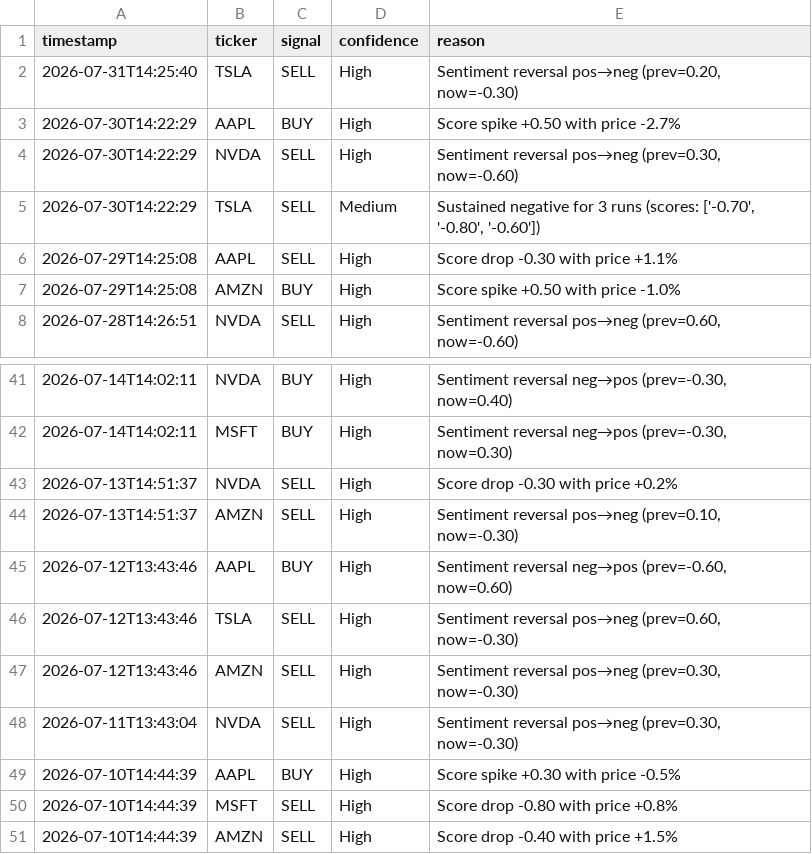
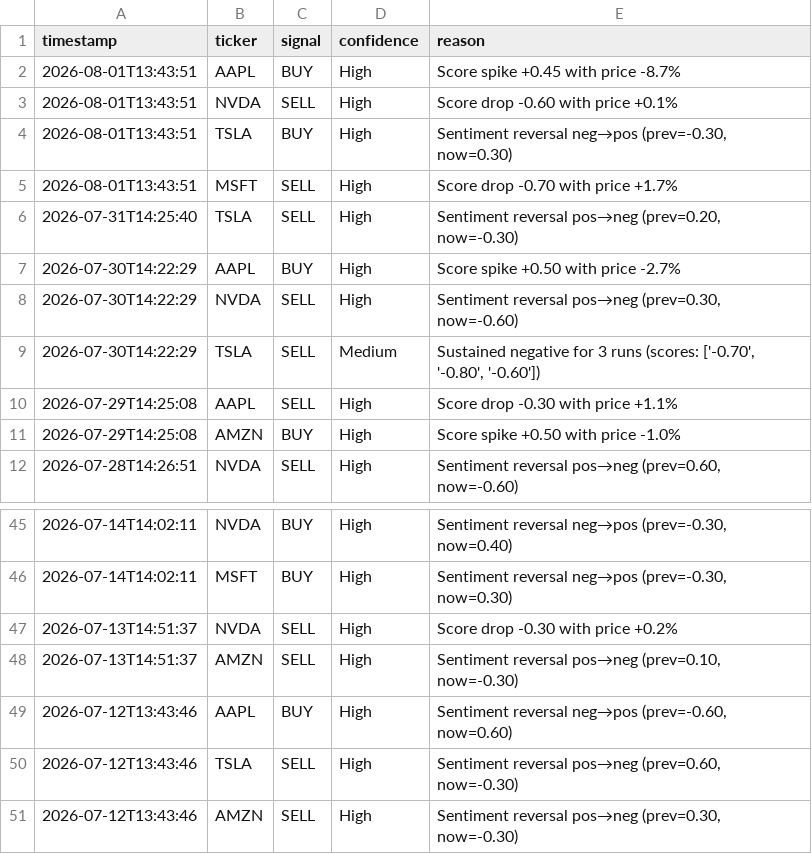
Before and after one commit to williamabrams88-hub/finance---investment-orchestrator, a CSV file: stock-sentiment/reports/daily_digest.csv, drawn as a sheet; only a part is shown, gaps mark what is left out.

```diff
--- a/stock-sentiment/reports/daily_digest.csv
+++ b/stock-sentiment/reports/daily_digest.csv
@@ -1,2 +1,6 @@
 timestamp,ticker,signal,confidence,reason
+2026-08-01T13:43:51,AAPL,BUY,High,Score spike +0.45 with price -8.7%
+2026-08-01T13:43:51,NVDA,SELL,High,Score drop -0.60 with price +0.1%
+2026-08-01T13:43:51,TSLA,BUY,High,"Sentiment reversal neg→pos (prev=-0.30, now=0.30)"
+2026-08-01T13:43:51,MSFT,SELL,High,Score drop -0.70 with price +1.7%
 2026-07-31T14:25:40,TSLA,SELL,High,"Sentiment reversal pos→neg (prev=0.20, now=-0.30)"
@@ -47,5 +51 @@ timestamp,ticker,signal,confidence,reason
 2026-07-12T13:43:46,AMZN,SELL,High,"Sentiment reversal pos→neg (prev=0.30, now=-0.30)"
-2026-07-11T13:43:04,NVDA,SELL,High,"Sentiment reversal pos→neg (prev=0.30, now=-0.30)"
-2026-07-10T14:44:39,AAPL,BUY,High,Score spike +0.30 with price -0.5%
-2026-07-10T14:44:39,MSFT,SELL,High,Score drop -0.80 with price +0.8%
-2026-07-10T14:44:39,AMZN,SELL,High,Score drop -0.40 with price +1.5%
```
Also changed, not shown: stock-sentiment/reports/paper_pnl.csv, stock-sentiment/reports/scores.csv, 1 other file.
